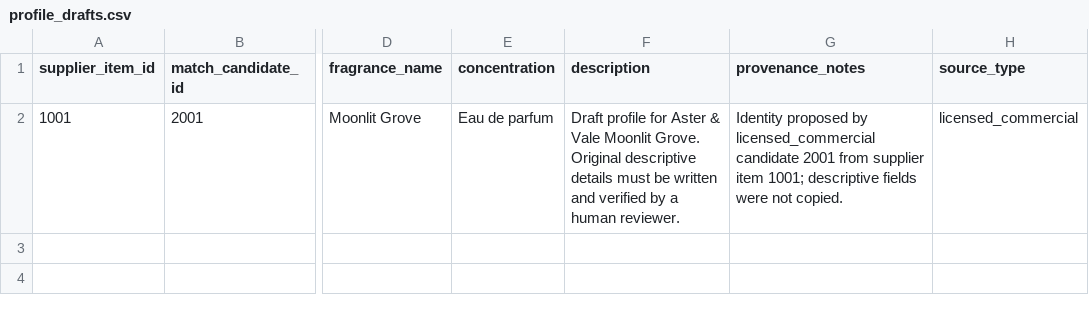
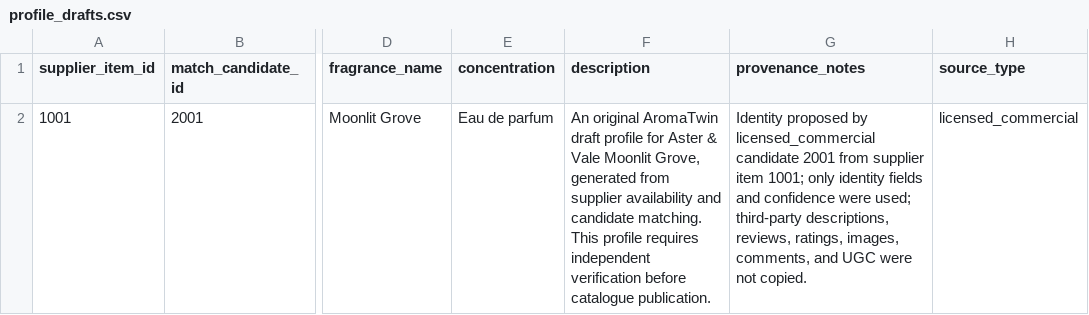
Before and after one commit to mstaal1974/scentgraph-intelligence-platform, a CSV file: data/profile_drafts.csv, drawn as a sheet; only a part is shown, gaps mark what is left out; the diff names each change by its address in the sheet, - before the commit and + after, or states it on an @@ line.

Commit message:
Harden profile draft builder guardrails

```diff
--- a/data/profile_drafts.csv
+++ b/data/profile_drafts.csv
-F2 (description): Draft profile for Aster & Vale Moonlit Grove. Original descriptive details must be written and verified by a human reviewer.
+F2 (description): An original AromaTwin draft profile for Aster & Vale Moonlit Grove, generated from supplier availability and candidate matching. This profile requires independent verification before catalogue publication.
-G2 (provenance_notes): …item 1001; descriptive fields were not…
+G2 (provenance_notes): …item 1001; only identity fields and confidence were used; third-party descriptions, reviews, ratings, images, comments, and UGC were not…
```
Also changed, not shown: 8 other files.
